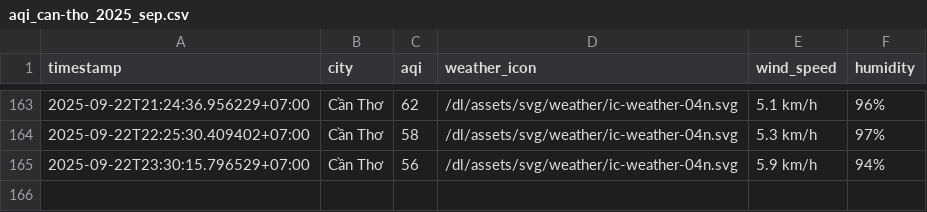
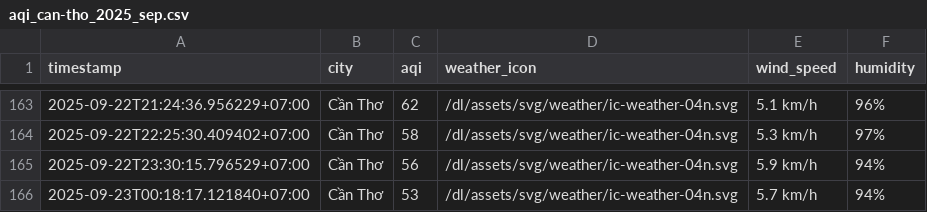
Before and after one commit to HiAmNear/iqair-crawling, a CSV file: result/can-tho/aqi_can-tho_2025_sep.csv, drawn as a sheet; only a part is shown, gaps mark what is left out.

```diff
--- a/result/can-tho/aqi_can-tho_2025_sep.csv
+++ b/result/can-tho/aqi_can-tho_2025_sep.csv
@@ -165 +165,2 @@ timestamp,city,aqi,weather_icon,wind_speed,humidity
 2025-09-22T23:30:15.796529+07:00,Cần Thơ,56,/dl/assets/svg/weather/ic-weather-04n.svg,5.9 km/h,94%
+2025-09-23T00:18:17.121840+07:00,Cần Thơ,53,/dl/assets/svg/weather/ic-weather-04n.svg,5.7 km/h,94%
```
Also changed, not shown: result/da-nang/aqi_da-nang_2025_sep.csv, result/hai-phong/aqi_hai-phong_2025_sep.csv, 4 other files.
